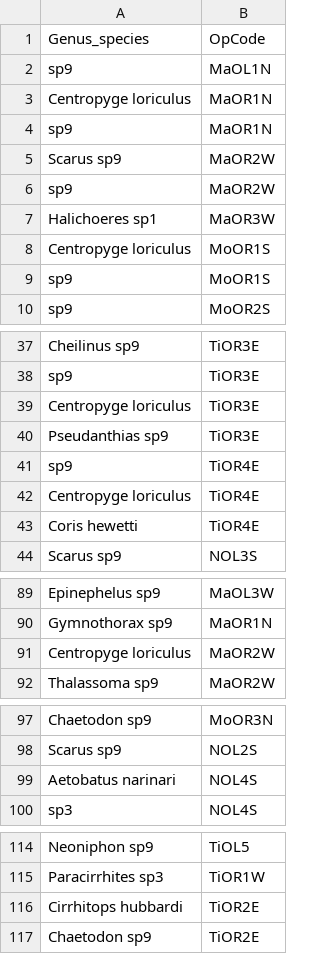
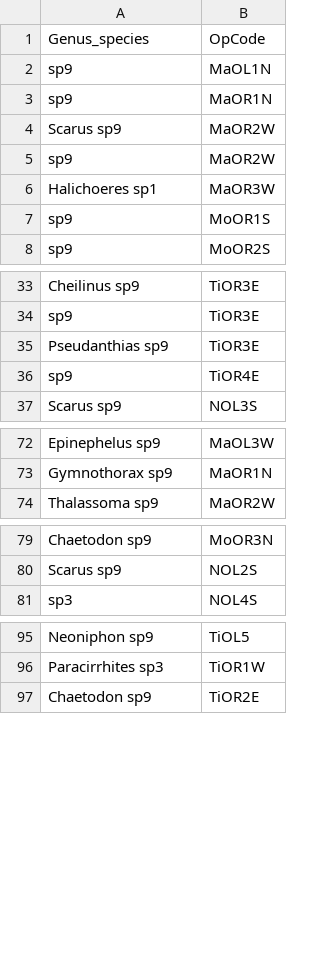
Before and after one commit to BrookeGibbons/Moorea-minimum-approach, a CSV file: Data/EM to check/mad.schools_length.taxa.by.opcode.not.match.life.history_.csv, drawn as a sheet; only a part is shown, gaps mark what is left out; the diff covers the shown part only.

```diff
--- a/Data/EM to check/mad.schools_length.taxa.by.opcode.not.match.life.history_.csv
+++ b/Data/EM to check/mad.schools_length.taxa.by.opcode.not.match.life.history_.csv
@@ -2,3 +2,2 @@
 " sp9","MaOL1N"
-"Centropyge loriculus","MaOR1N"
 " sp9","MaOR1N"
@@ -7,3 +6,2 @@
 "Halichoeres sp1","MaOR3W"
-"Centropyge loriculus","MoOR1S"
 " sp9","MoOR1S"
@@ -38,7 +34,4 @@
 " sp9","TiOR3E"
-"Centropyge loriculus","TiOR3E"
 "Pseudanthias sp9","TiOR3E"
 " sp9","TiOR4E"
-"Centropyge loriculus","TiOR4E"
-"Coris hewetti","TiOR4E"
 "Scarus sp9","NOL3S"
@@ -90,3 +73,2 @@
 "Gymnothorax sp9","MaOR1N"
-"Centropyge loriculus","MaOR2W"
 "Thalassoma sp9","MaOR2W"
@@ -98,3 +80,2 @@
 "Scarus sp9","NOL2S"
-"Aetobatus narinari","NOL4S"
 " sp3","NOL4S"
@@ -115,3 +96,2 @@
 "Paracirrhites sp3","TiOR1W"
-"Cirrhitops hubbardi","TiOR2E"
 "Chaetodon sp9","TiOR2E"
```
Also changed, not shown: 14 removed rows elsewhere in this file, Data/EM to check/mad.schools_length.taxa.not.match.life.history_.csv, 15 other files.
